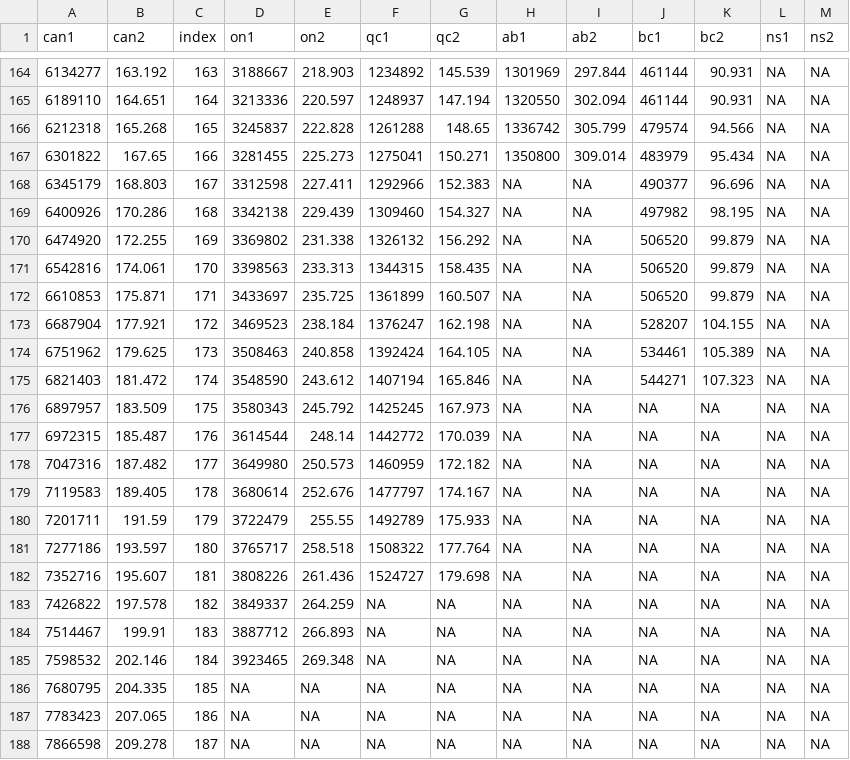
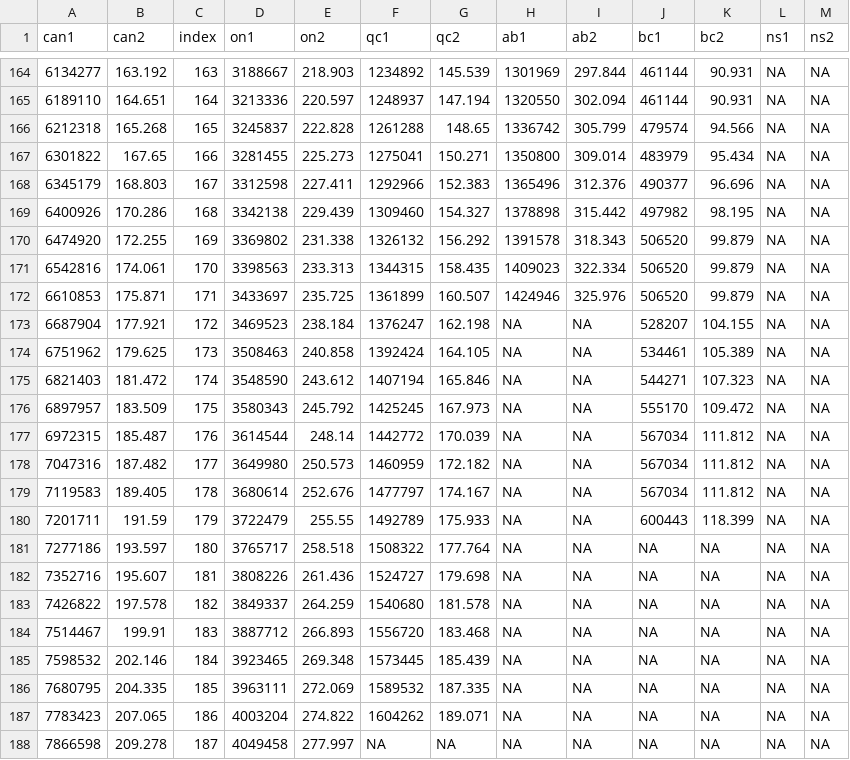
Before and after one commit to Kuan-Liu/Testing_Dash, a CSV file: docs/df_trajectory_can.csv, drawn as a sheet; only a part is shown, gaps mark what is left out; the diff covers the shown part only.

```diff
--- a/docs/df_trajectory_can.csv
+++ b/docs/df_trajectory_can.csv
@@ -167,7 +167,7 @@
 6301822,167.65,166,3281455,225.273,1275041,150.271,1350800,309.014,483979,95.434,NA,NA
-6345179,168.803,167,3312598,227.411,1292966,152.383,NA,NA,490377,96.696,NA,NA
-6400926,170.286,168,3342138,229.439,1309460,154.327,NA,NA,497982,98.195,NA,NA
-6474920,172.255,169,3369802,231.338,1326132,156.292,NA,NA,506520,99.879,NA,NA
-6542816,174.061,170,3398563,233.313,1344315,158.435,NA,NA,506520,99.879,NA,NA
-6610853,175.871,171,3433697,235.725,1361899,160.507,NA,NA,506520,99.879,NA,NA
+6345179,168.803,167,3312598,227.411,1292966,152.383,1365496,312.376,490377,96.696,NA,NA
+6400926,170.286,168,3342138,229.439,1309460,154.327,1378898,315.442,497982,98.195,NA,NA
+6474920,172.255,169,3369802,231.338,1326132,156.292,1391578,318.343,506520,99.879,NA,NA
+6542816,174.061,170,3398563,233.313,1344315,158.435,1409023,322.334,506520,99.879,NA,NA
+6610853,175.871,171,3433697,235.725,1361899,160.507,1424946,325.976,506520,99.879,NA,NA
 6687904,177.921,172,3469523,238.184,1376247,162.198,NA,NA,528207,104.155,NA,NA
@@ -175,14 +175,14 @@
 6821403,181.472,174,3548590,243.612,1407194,165.846,NA,NA,544271,107.323,NA,NA
-6897957,183.509,175,3580343,245.792,1425245,167.973,NA,NA,NA,NA,NA,NA
-6972315,185.487,176,3614544,248.14,1442772,170.039,NA,NA,NA,NA,NA,NA
-7047316,187.482,177,3649980,250.573,1460959,172.182,NA,NA,NA,NA,NA,NA
-7119583,189.405,178,3680614,252.676,1477797,174.167,NA,NA,NA,NA,NA,NA
-7201711,191.59,179,3722479,255.55,1492789,175.933,NA,NA,NA,NA,NA,NA
+6897957,183.509,175,3580343,245.792,1425245,167.973,NA,NA,555170,109.472,NA,NA
+6972315,185.487,176,3614544,248.14,1442772,170.039,NA,NA,567034,111.812,NA,NA
+7047316,187.482,177,3649980,250.573,1460959,172.182,NA,NA,567034,111.812,NA,NA
+7119583,189.405,178,3680614,252.676,1477797,174.167,NA,NA,567034,111.812,NA,NA
+7201711,191.59,179,3722479,255.55,1492789,175.933,NA,NA,600443,118.399,NA,NA
 7277186,193.597,180,3765717,258.518,1508322,177.764,NA,NA,NA,NA,NA,NA
 7352716,195.607,181,3808226,261.436,1524727,179.698,NA,NA,NA,NA,NA,NA
-7426822,197.578,182,3849337,264.259,NA,NA,NA,NA,NA,NA,NA,NA
-7514467,199.91,183,3887712,266.893,NA,NA,NA,NA,NA,NA,NA,NA
-7598532,202.146,184,3923465,269.348,NA,NA,NA,NA,NA,NA,NA,NA
-7680795,204.335,185,NA,NA,NA,NA,NA,NA,NA,NA,NA,NA
-7783423,207.065,186,NA,NA,NA,NA,NA,NA,NA,NA,NA,NA
-7866598,209.278,187,NA,NA,NA,NA,NA,NA,NA,NA,NA,NA
+7426822,197.578,182,3849337,264.259,1540680,181.578,NA,NA,NA,NA,NA,NA
+7514467,199.91,183,3887712,266.893,1556720,183.468,NA,NA,NA,NA,NA,NA
+7598532,202.146,184,3923465,269.348,1573445,185.439,NA,NA,NA,NA,NA,NA
+7680795,204.335,185,3963111,272.069,1589532,187.335,NA,NA,NA,NA,NA,NA
+7783423,207.065,186,4003204,274.822,1604262,189.071,NA,NA,NA,NA,NA,NA
+7866598,209.278,187,4049458,277.997,NA,NA,NA,NA,NA,NA,NA,NA
```
Also changed, not shown: 5 added rows and 12 edited cells elsewhere in this file, docs/can.csv, docs/df_trajectory.csv, 3 other files.
